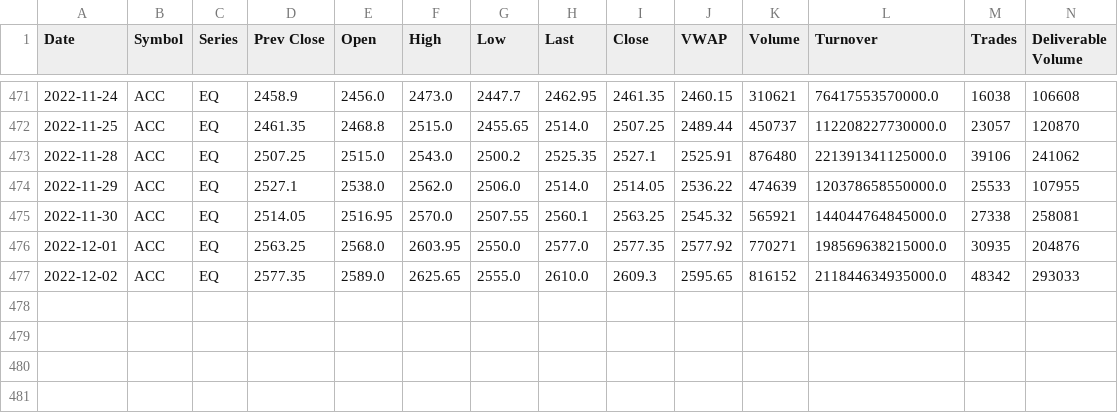
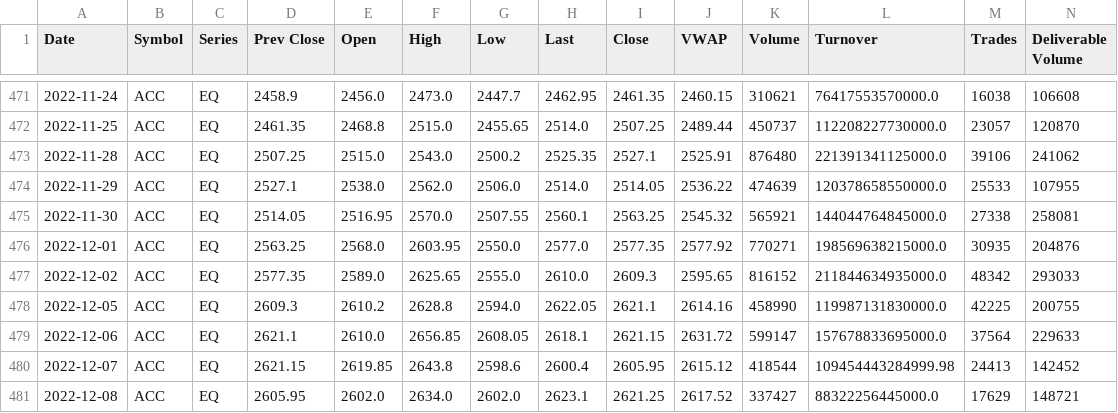
Before and after one commit to sitaramchowdaryunnam/stocks, a CSV file: data/ACC.csv, drawn as a sheet; only a part is shown, gaps mark what is left out; rows hold the shown columns only; the diff names each change by its address in the sheet, - before the commit and + after, or states it on an @@ line.

```diff
--- a/data/ACC.csv
+++ b/data/ACC.csv
+row 478: 2022-12-05 | ACC | EQ | 2609.3 | 2610.2 | 2628.8 | 2594.0 | 2622.05 | 2621.1 | 2614.16 | 458990 | 119987131830000.0 | 42225 | 200755
+row 479: 2022-12-06 | ACC | EQ | 2621.1 | 2610.0 | 2656.85 | 2608.05 | 2618.1 | 2621.15 | 2631.72 | 599147 | 157678833695000.0 | 37564 | 229633
+row 480: 2022-12-07 | ACC | EQ | 2621.15 | 2619.85 | 2643.8 | 2598.6 | 2600.4 | 2605.95 | 2615.12 | 418544 | 109454443284999.98 | 24413 | 142452
+row 481: 2022-12-08 | ACC | EQ | 2605.95 | 2602.0 | 2634.0 | 2602.0 | 2623.1 | 2621.25 | 2617.52 | 337427 | 88322256445000.0 | 17629 | 148721
```
Also changed, not shown: data/ADANIENT.csv, 7 other files.
